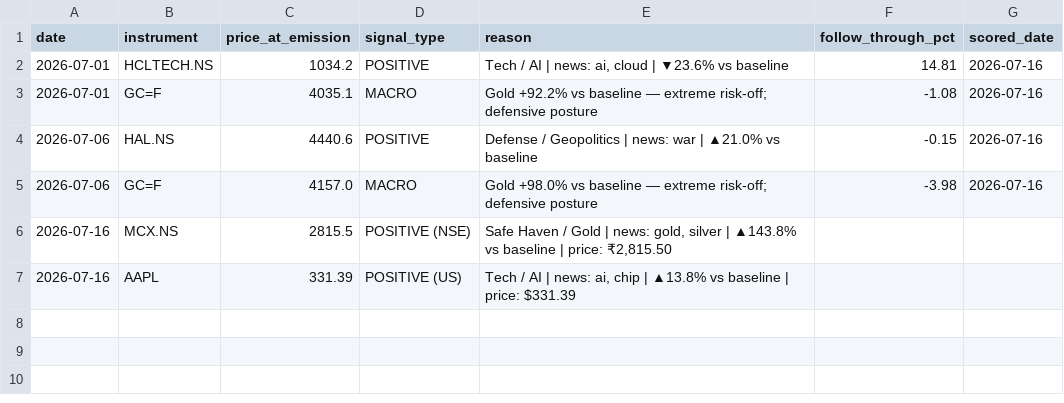
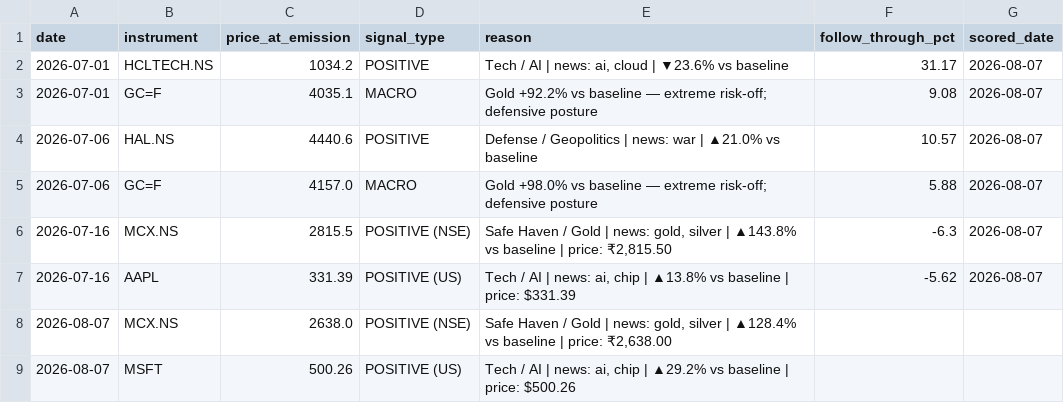
Before and after one commit to suryaprabhakaran/vest-routines, a CSV file: output/signal_log.csv, drawn as a sheet.

```diff
--- a/output/signal_log.csv
+++ b/output/signal_log.csv
@@ -1,7 +1,9 @@
 date,instrument,price_at_emission,signal_type,reason,follow_through_pct,scored_date
-2026-07-01,HCLTECH.NS,1034.2,POSITIVE,"Tech / AI | news: ai, cloud | ▼23.6% vs baseline",14.81,2026-07-16
-2026-07-01,GC=F,4035.1,MACRO,Gold +92.2% vs baseline — extreme risk-off; defensive posture,-1.08,2026-07-16
-2026-07-06,HAL.NS,4440.6,POSITIVE,Defense / Geopolitics | news: war | ▲21.0% vs baseline,-0.15,2026-07-16
-2026-07-06,GC=F,4157.0,MACRO,Gold +98.0% vs baseline — extreme risk-off; defensive posture,-3.98,2026-07-16
-2026-07-16,MCX.NS,2815.5,POSITIVE (NSE),"Safe Haven / Gold | news: gold, silver | ▲143.8% vs baseline | price: ₹2,815.50",,
-2026-07-16,AAPL,331.39,POSITIVE (US),"Tech / AI | news: ai, chip | ▲13.8% vs baseline | price: $331.39",,
+2026-07-01,HCLTECH.NS,1034.2,POSITIVE,"Tech / AI | news: ai, cloud | ▼23.6% vs baseline",31.17,2026-08-07
+2026-07-01,GC=F,4035.1,MACRO,Gold +92.2% vs baseline — extreme risk-off; defensive posture,9.08,2026-08-07
+2026-07-06,HAL.NS,4440.6,POSITIVE,Defense / Geopolitics | news: war | ▲21.0% vs baseline,10.57,2026-08-07
+2026-07-06,GC=F,4157.0,MACRO,Gold +98.0% vs baseline — extreme risk-off; defensive posture,5.88,2026-08-07
+2026-07-16,MCX.NS,2815.5,POSITIVE (NSE),"Safe Haven / Gold | news: gold, silver | ▲143.8% vs baseline | price: ₹2,815.50",-6.3,2026-08-07
+2026-07-16,AAPL,331.39,POSITIVE (US),"Tech / AI | news: ai, chip | ▲13.8% vs baseline | price: $331.39",-5.62,2026-08-07
+2026-08-07,MCX.NS,2638.0,POSITIVE (NSE),"Safe Haven / Gold | news: gold, silver | ▲128.4% vs baseline | price: ₹2,638.00",,
+2026-08-07,MSFT,500.26,POSITIVE (US),"Tech / AI | news: ai, chip | ▲29.2% vs baseline | price: $500.26",,
```
Also changed, not shown: 2 other files.
